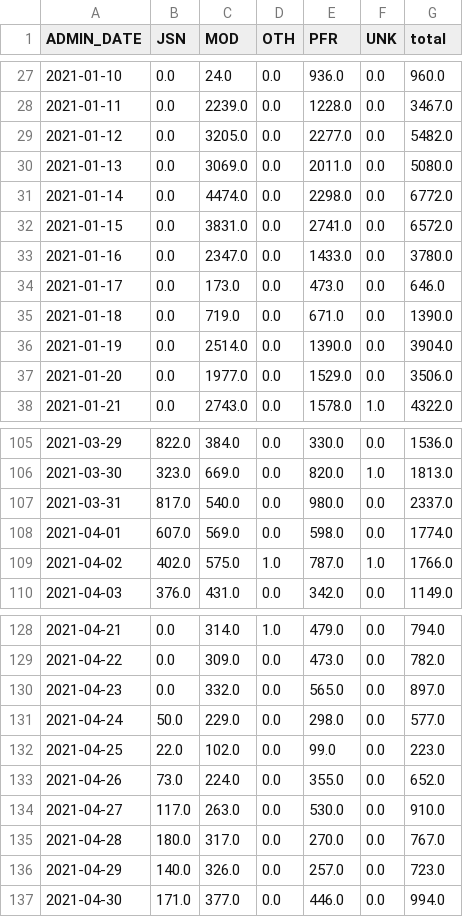
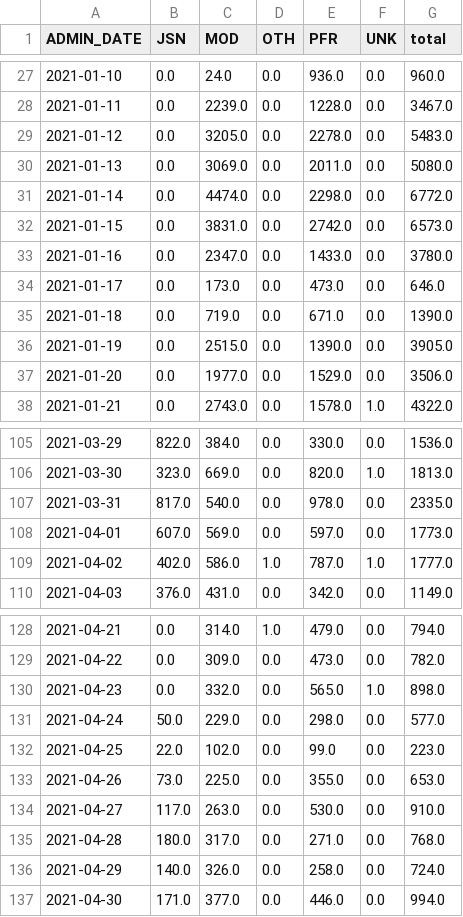
Before and after one commit to crockettcobb/akcoviddata, a CSV file: data/parsed/vaccines.csv, drawn as a sheet; only a part is shown, gaps mark what is left out; the diff covers the shown part only.

```diff
--- a/data/parsed/vaccines.csv
+++ b/data/parsed/vaccines.csv
@@ -28,6 +28,6 @@ ADMIN_DATE,JSN,MOD,OTH,PFR,UNK,total
 2021-01-11,0.0,2239.0,0.0,1228.0,0.0,3467.0
-2021-01-12,0.0,3205.0,0.0,2277.0,0.0,5482.0
+2021-01-12,0.0,3205.0,0.0,2278.0,0.0,5483.0
 2021-01-13,0.0,3069.0,0.0,2011.0,0.0,5080.0
 2021-01-14,0.0,4474.0,0.0,2298.0,0.0,6772.0
-2021-01-15,0.0,3831.0,0.0,2741.0,0.0,6572.0
+2021-01-15,0.0,3831.0,0.0,2742.0,0.0,6573.0
 2021-01-16,0.0,2347.0,0.0,1433.0,0.0,3780.0
@@ -35,3 +35,3 @@ ADMIN_DATE,JSN,MOD,OTH,PFR,UNK,total
 2021-01-18,0.0,719.0,0.0,671.0,0.0,1390.0
-2021-01-19,0.0,2514.0,0.0,1390.0,0.0,3904.0
+2021-01-19,0.0,2515.0,0.0,1390.0,0.0,3905.0
 2021-01-20,0.0,1977.0,0.0,1529.0,0.0,3506.0
@@ -106,5 +106,5 @@ ADMIN_DATE,JSN,MOD,OTH,PFR,UNK,total
 2021-03-30,323.0,669.0,0.0,820.0,1.0,1813.0
-2021-03-31,817.0,540.0,0.0,980.0,0.0,2337.0
-2021-04-01,607.0,569.0,0.0,598.0,0.0,1774.0
-2021-04-02,402.0,575.0,1.0,787.0,1.0,1766.0
+2021-03-31,817.0,540.0,0.0,978.0,0.0,2335.0
+2021-04-01,607.0,569.0,0.0,597.0,0.0,1773.0
+2021-04-02,402.0,586.0,1.0,787.0,1.0,1777.0
 2021-04-03,376.0,431.0,0.0,342.0,0.0,1149.0
@@ -129,9 +129,9 @@ ADMIN_DATE,JSN,MOD,OTH,PFR,UNK,total
 2021-04-22,0.0,309.0,0.0,473.0,0.0,782.0
-2021-04-23,0.0,332.0,0.0,565.0,0.0,897.0
+2021-04-23,0.0,332.0,0.0,565.0,1.0,898.0
 2021-04-24,50.0,229.0,0.0,298.0,0.0,577.0
 2021-04-25,22.0,102.0,0.0,99.0,0.0,223.0
-2021-04-26,73.0,224.0,0.0,355.0,0.0,652.0
+2021-04-26,73.0,225.0,0.0,355.0,0.0,653.0
 2021-04-27,117.0,263.0,0.0,530.0,0.0,910.0
-2021-04-28,180.0,317.0,0.0,270.0,0.0,767.0
-2021-04-29,140.0,326.0,0.0,257.0,0.0,723.0
+2021-04-28,180.0,317.0,0.0,271.0,0.0,768.0
+2021-04-29,140.0,326.0,0.0,258.0,0.0,724.0
 2021-04-30,171.0,377.0,0.0,446.0,0.0,994.0
```
Also changed, not shown: 1 added row and 74 edited cells elsewhere in this file, data/parsed/cases.csv, 5 other files.
